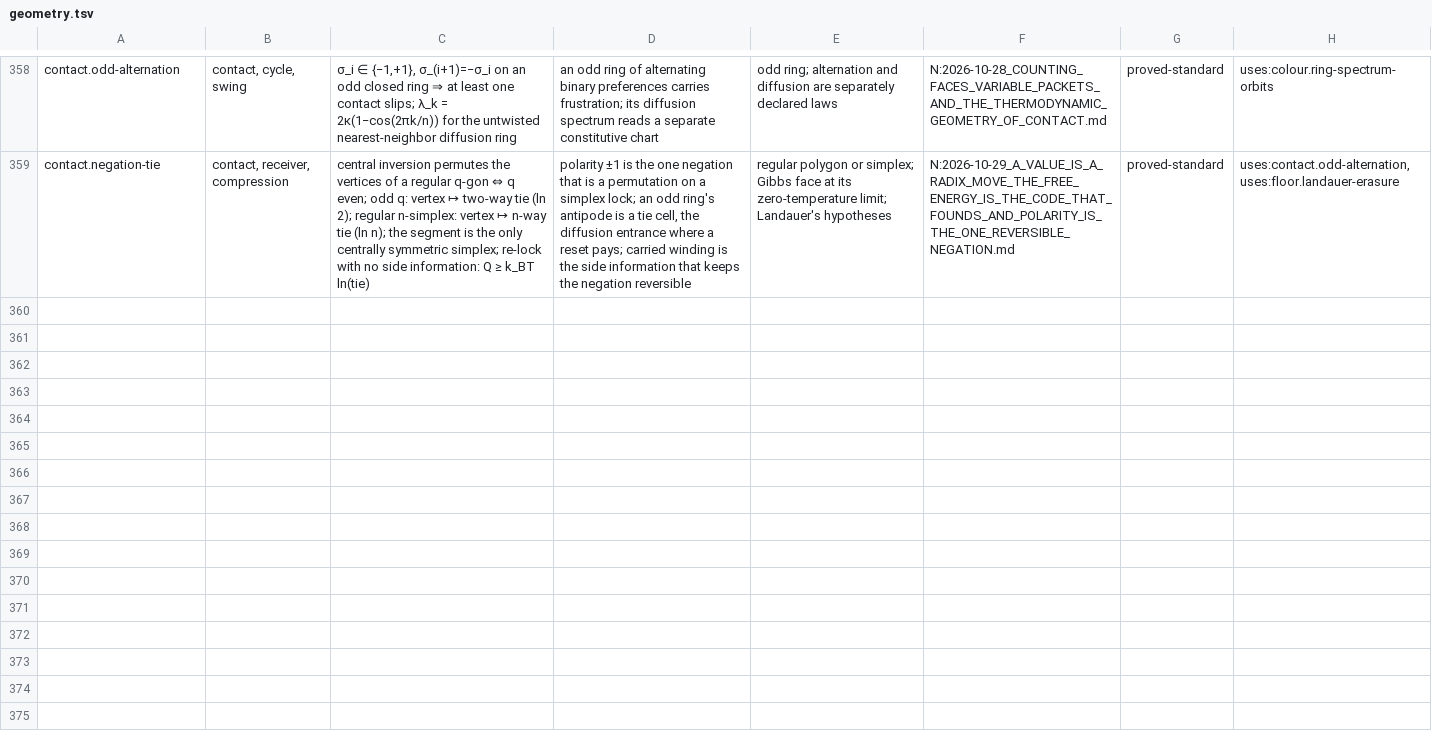
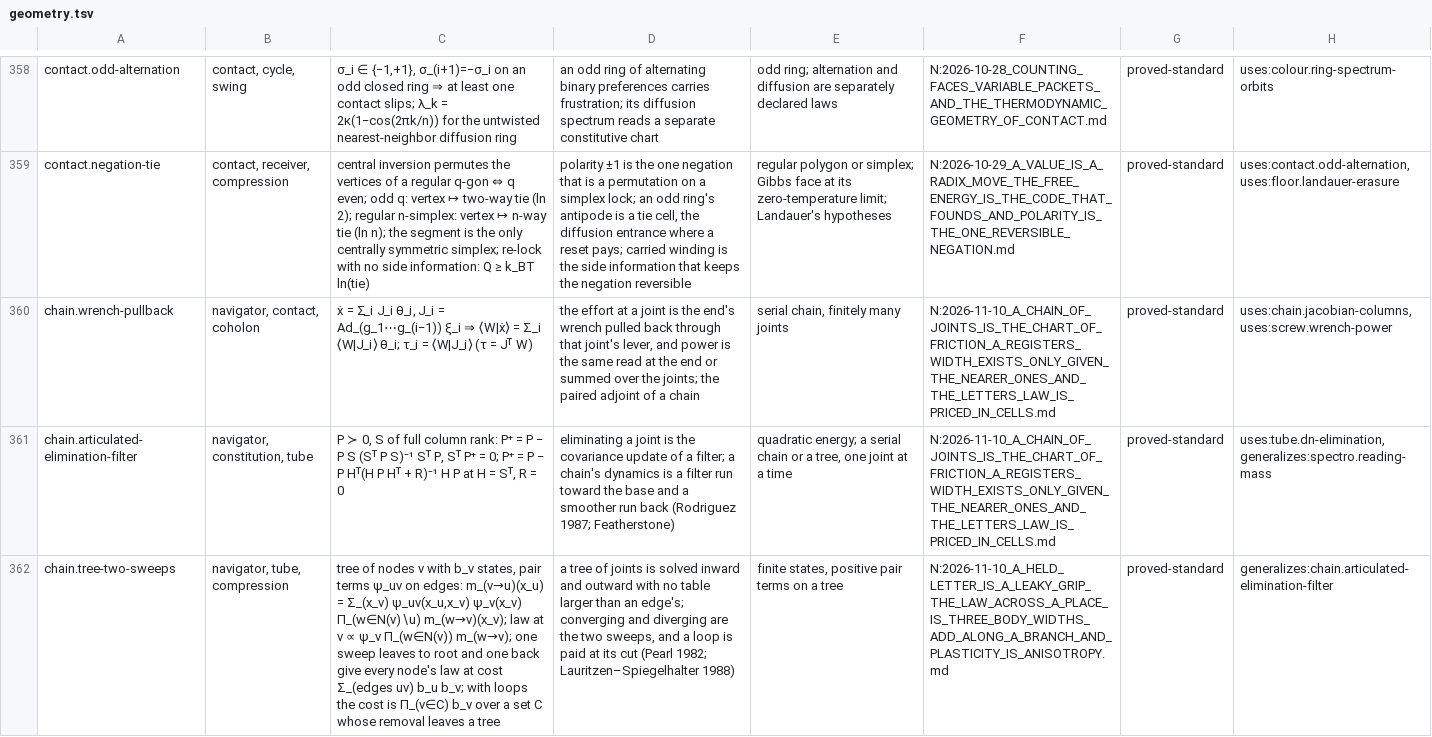
Before and after one commit to brandonrdug/holonics, a TSV file: docs/atlas/geometry.tsv, drawn as a sheet; only a part is shown, gaps mark what is left out; the diff names each change by its address in the sheet, - before the commit and + after, or states it on an @@ line.

```diff
--- a/docs/atlas/geometry.tsv
+++ b/docs/atlas/geometry.tsv
+row 360: chain.wrench-pullback | navigator, contact, coholon | ẋ = Σ_i J_i θ̇_i, J_i = Ad_(g_1⋯g_(i−1)) ξ_i ⇒ ⟨W|ẋ⟩ = Σ_i ⟨W|J_i⟩ θ̇_i; τ_i = ⟨W|J_i⟩ (τ = Jᵀ W) | the effort at a joint is the end's wrench pulled back through that joint's lever, and power is the same read at the end or summed over the joints; the paired adjoint of a chain | serial chain, finitely many joints | N:2026-11-10_A_CHAIN_OF_JOINTS_IS_THE_CHART_OF_FRICTION_A_REGISTERS_WIDTH_EXISTS_ONLY_GIVEN_THE_NEARER_ONES_AND_THE_LETTERS_LAW_IS_PRICED_IN_CELLS.md | proved-standard | uses:chain.jacobian-columns, uses:screw.wrench-power
+row 361: chain.articulated-elimination-filter | navigator, constitution, tube | P ≻ 0, S of full column rank: P⁺ = P − P S (Sᵀ P S)⁻¹ Sᵀ P, Sᵀ P⁺ = 0; P⁺ = P − P Hᵀ(H P Hᵀ + R)⁻¹ H P at H = Sᵀ, R = 0 | eliminating a joint is the covariance update of a filter; a chain's dynamics is a filter run toward the base and a smoother run back (Rodriguez 1987; Featherstone) | quadratic energy; a serial chain or a tree, one joint at a time | N:2026-11-10_A_CHAIN_OF_JOINTS_IS_THE_CHART_OF_FRICTION_A_REGISTERS_WIDTH_EXISTS_ONLY_GIVEN_THE_NEARER_ONES_AND_THE_LETTERS_LAW_IS_PRICED_IN_CELLS.md | proved-standard | uses:tube.dn-elimination, generalizes:spectro.reading-mass
+row 362: chain.tree-two-sweeps | navigator, tube, compression | tree of nodes v with b_v states, pair terms ψ_uv on edges: m_(v→u)(x_u) = Σ_(x_v) ψ_uv(x_u,x_v) ψ_v(x_v) Π_(w∈N(v)∖u) m_(w→v)(x_v); law at v ∝ ψ_v Π_(w∈N(v)) m_(w→v); one sweep leaves to root and one back give every node's law at cost Σ_(edges uv) b_u b_v; with loops the cost is Π_(v∈C) b_v over a set C whose removal leaves a tree | a tree of joints is solved inward and outward with no table larger than an edge's; converging and diverging are the two sweeps, and a loop is paid at its cut (Pearl 1982; Lauritzen–Spiegelhalter 1988) | finite states, positive pair terms on a tree | N:2026-11-10_A_HELD_LETTER_IS_A_LEAKY_GRIP_THE_LAW_ACROSS_A_PLACE_IS_THREE_BODY_WIDTHS_ADD_ALONG_A_BRANCH_AND_PLASTICITY_IS_ANISOTROPY.md | proved-standard | generalizes:chain.articulated-elimination-filter
```
Also changed, not shown: docs/atlas/arithmetic.tsv, docs/atlas/information.tsv, 38 other files.
